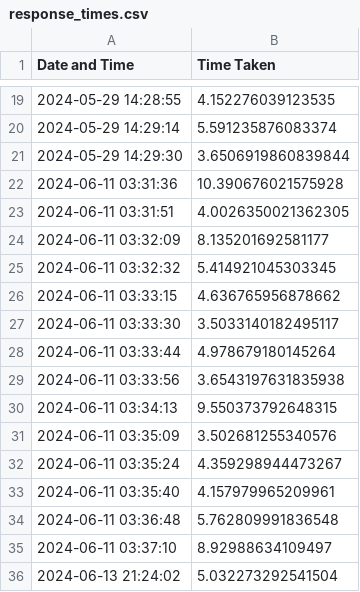
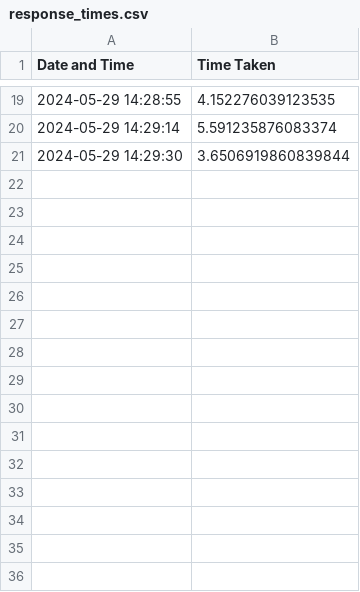
Before and after one commit to saurabhnagarkar/Master-Thesis-AI, a CSV file: response_times.csv, drawn as a sheet; only a part is shown, gaps mark what is left out.

```diff
--- a/response_times.csv
+++ b/response_times.csv
@@ -21,16 +21 @@ Date and Time,Time Taken
 2024-05-29 14:29:30,3.6506919860839844
-2024-06-11 03:31:36,10.390676021575928
-2024-06-11 03:31:51,4.0026350021362305
-2024-06-11 03:32:09,8.135201692581177
-2024-06-11 03:32:32,5.414921045303345
-2024-06-11 03:33:15,4.636765956878662
-2024-06-11 03:33:30,3.5033140182495117
-2024-06-11 03:33:44,4.978679180145264
-2024-06-11 03:33:56,3.6543197631835938
-2024-06-11 03:34:13,9.550373792648315
-2024-06-11 03:35:09,3.502681255340576
-2024-06-11 03:35:24,4.359298944473267
-2024-06-11 03:35:40,4.157979965209961
-2024-06-11 03:36:48,5.762809991836548
-2024-06-11 03:37:10,8.92988634109497
-2024-06-13 21:24:02,5.032273292541504
```
Also changed, not shown: 4 other files.
